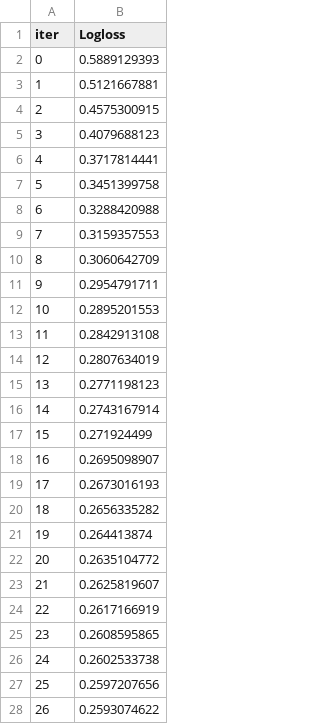
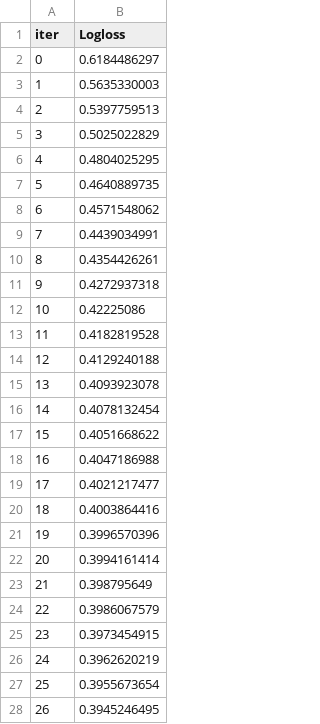
Before and after one commit to Artem7898/flakydetector, a TSV file: catboost_info/learn_error.tsv, drawn as a sheet; only a part is shown; the diff covers the shown part only.

```diff
--- a/catboost_info/learn_error.tsv
+++ b/catboost_info/learn_error.tsv
@@ -1,28 +1,28 @@
 iter	Logloss
-0	0.5889129393
-1	0.5121667881
-2	0.4575300915
-3	0.4079688123
-4	0.3717814441
-5	0.3451399758
-6	0.3288420988
-7	0.3159357553
-8	0.3060642709
-9	0.2954791711
-10	0.2895201553
-11	0.2842913108
-12	0.2807634019
-13	0.2771198123
-14	0.2743167914
-15	0.271924499
-16	0.2695098907
-17	0.2673016193
-18	0.2656335282
-19	0.264413874
-20	0.2635104772
-21	0.2625819607
-22	0.2617166919
-23	0.2608595865
-24	0.2602533738
-25	0.2597207656
-26	0.2593074622
+0	0.6184486297
+1	0.5635330003
+2	0.5397759513
+3	0.5025022829
+4	0.4804025295
+5	0.4640889735
+6	0.4571548062
+7	0.4439034991
+8	0.4354426261
+9	0.4272937318
+10	0.42225086
+11	0.4182819528
+12	0.4129240188
+13	0.4093923078
+14	0.4078132454
+15	0.4051668622
+16	0.4047186988
+17	0.4021217477
+18	0.4003864416
+19	0.3996570396
+20	0.3994161414
+21	0.398795649
+22	0.3986067579
+23	0.3973454915
+24	0.3962620219
+25	0.3955673654
+26	0.3945246495
```
Also changed, not shown: 24 edited cells elsewhere in this file, catboost_info/test_error.tsv, catboost_info/time_left.tsv, 13 other files.
